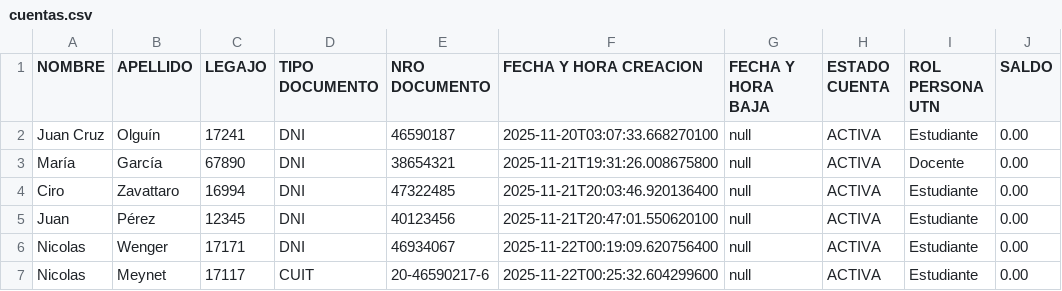
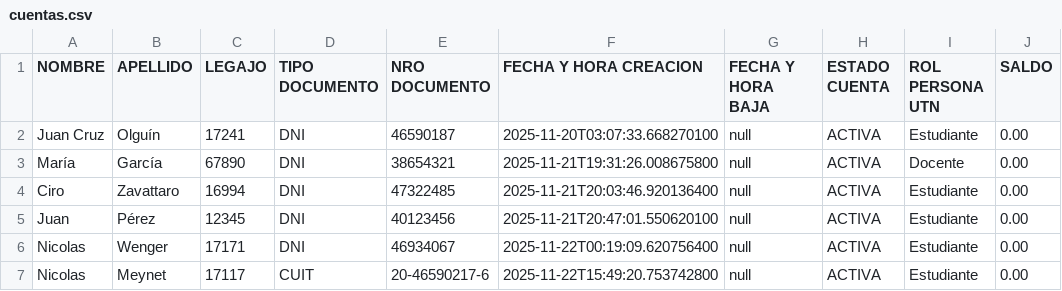
Before and after one commit to JuanCruzSistemas/TPI_Paradigma, a CSV file: ProyectoTPI/recursos/archivos/cuentas.csv, drawn as a sheet.

```diff
--- a/ProyectoTPI/recursos/archivos/cuentas.csv
+++ b/ProyectoTPI/recursos/archivos/cuentas.csv
@@ -6,2 +6,2 @@ Juan;Pérez;12345;DNI;40123456;2025-11-21T20:47:01.550620100;null;ACTIVA;Estudia
 Nicolas;Wenger;17171;DNI;46934067;2025-11-22T00:19:09.620756400;null;ACTIVA;Estudiante;0.00
-Nicolas;Meynet;17117;CUIT;20-46590217-6;2025-11-22T00:25:32.604299600;null;ACTIVA;Estudiante;0.00
+Nicolas;Meynet;17117;CUIT;20-46590217-6;2025-11-22T15:49:20.753742800;null;ACTIVA;Estudiante;0.00
```
Also changed, not shown: ProyectoTPI/recursos/archivos/usuarios.csv, 23 other files.
